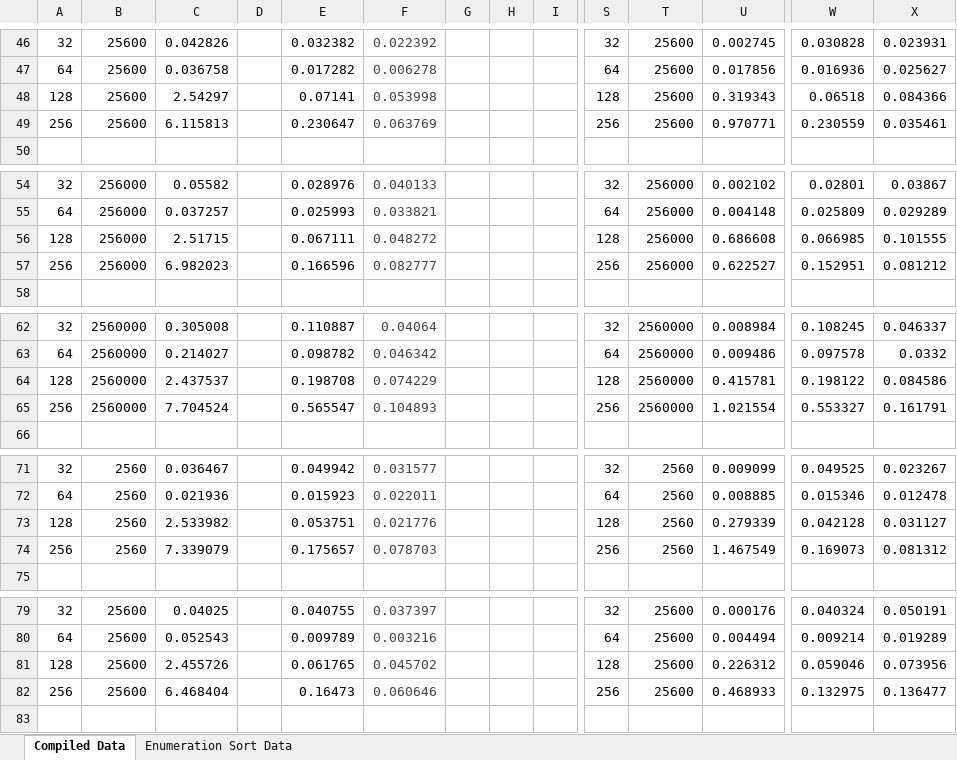
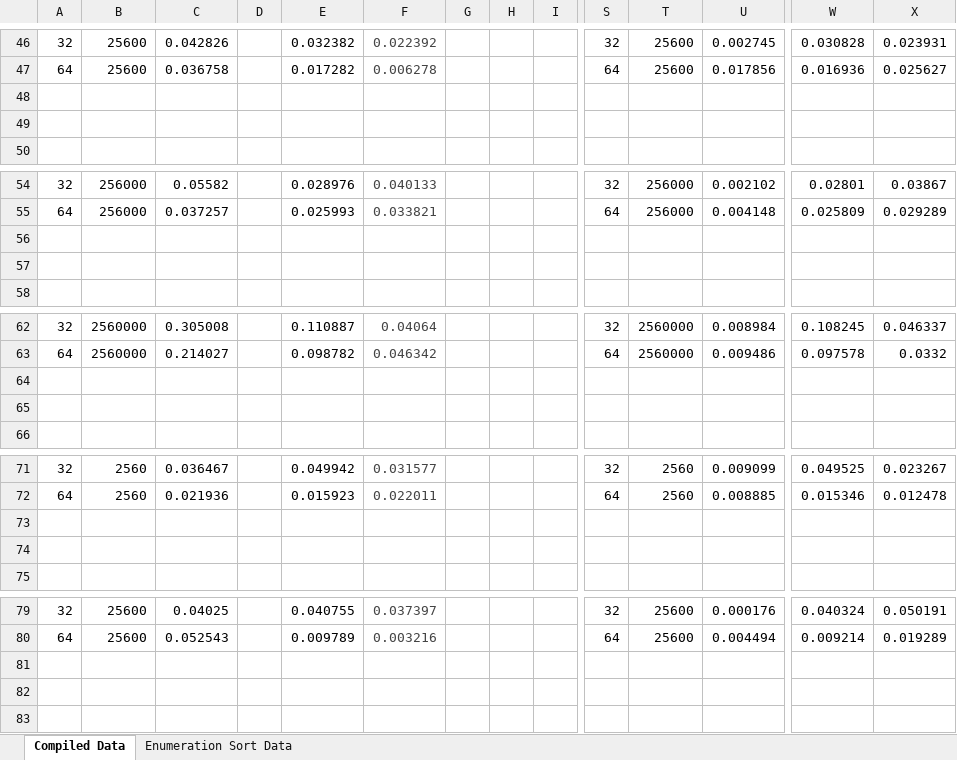
Before and after one commit to christophertran/CSCE-435-Project, an Excel workbook: all_data.xlsx, sheet Compiled Data, drawn as a sheet; only a part is shown, gaps mark what is left out; values as stored, in another font and other column widths than the file's, no borders; charts and pictures not drawn; rows hold the shown columns only; the diff covers the shown part only; the diff names each change by its address in the sheet, - before the commit and + after, or states it on an @@ line.

Commit message:
Removed 128, 256 process data points and changed bar graph to line graphs

```diff
--- a/all_data.xlsx (sheet Compiled Data)
+++ b/all_data.xlsx (sheet Compiled Data)
-row 48: 128 | 25600 | 2.54297 |  | 0.07141 | 0.053998 |  |  |  | 128 | 25600 | 0.319343 | 0.06518 | 0.084366
+row 48: (empty)
-row 49: 256 | 25600 | 6.115813 |  | 0.230647 | 0.063769 |  |  |  | 256 | 25600 | 0.970771 | 0.230559 | 0.035461
+row 49: (empty)
-row 56: 128 | 256000 | 2.51715 |  | 0.067111 | 0.048272 |  |  |  | 128 | 256000 | 0.686608 | 0.066985 | 0.101555
+row 56: (empty)
-row 57: 256 | 256000 | 6.982023 |  | 0.166596 | 0.082777 |  |  |  | 256 | 256000 | 0.622527 | 0.152951 | 0.081212
+row 57: (empty)
-row 64: 128 | 2560000 | 2.437537 |  | 0.198708 | 0.074229 |  |  |  | 128 | 2560000 | 0.415781 | 0.198122 | 0.084586
+row 64: (empty)
-row 65: 256 | 2560000 | 7.704524 |  | 0.565547 | 0.104893 |  |  |  | 256 | 2560000 | 1.021554 | 0.553327 | 0.161791
+row 65: (empty)
-row 73: 128 | 2560 | 2.533982 |  | 0.053751 | 0.021776 |  |  |  | 128 | 2560 | 0.279339 | 0.042128 | 0.031127
+row 73: (empty)
-row 74: 256 | 2560 | 7.339079 |  | 0.175657 | 0.078703 |  |  |  | 256 | 2560 | 1.467549 | 0.169073 | 0.081312
+row 74: (empty)
-row 81: 128 | 25600 | 2.455726 |  | 0.061765 | 0.045702 |  |  |  | 128 | 25600 | 0.226312 | 0.059046 | 0.073956
+row 81: (empty)
-row 82: 256 | 25600 | 6.468404 |  | 0.16473 | 0.060646 |  |  |  | 256 | 25600 | 0.468933 | 0.132975 | 0.136477
+row 82: (empty)
```
Also changed, not shown: 2 removed rows and 274 edited cells elsewhere in this sheet, charts or pictures.
